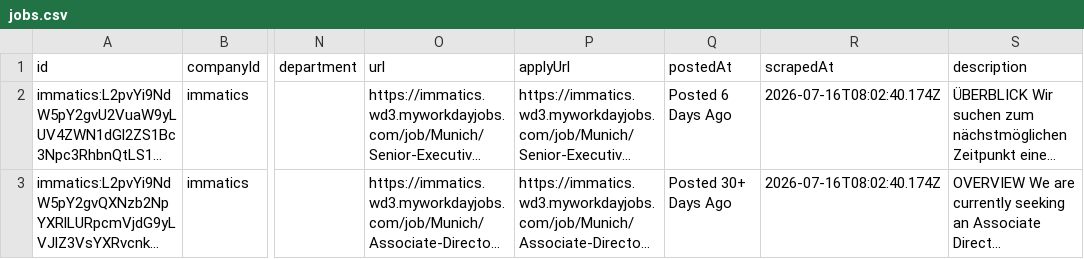
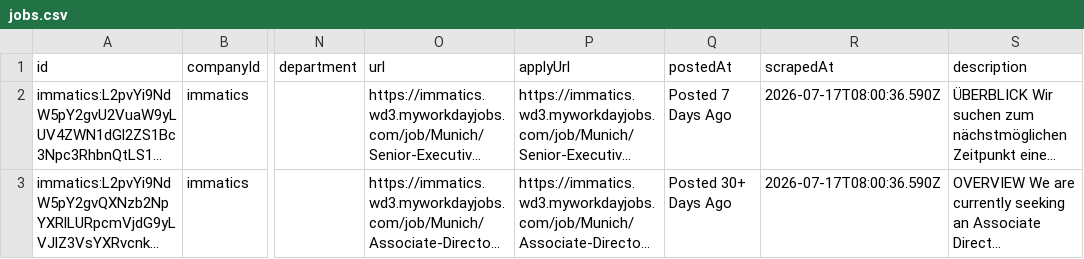
Before and after one commit to ThorfinnThor/job-catalog, a CSV file: public/jobs.csv, drawn as a sheet; only a part is shown, gaps mark what is left out; long unchanged cells end in …; the diff covers the shown part only; the diff names each change by its address in the sheet, - before the commit and + after, or states it on an @@ line.

```diff
--- a/public/jobs.csv
+++ b/public/jobs.csv
-Q2 (postedAt): Posted 6 Days Ago
+Q2 (postedAt): Posted 7 Days Ago
-R2:R3 (scrapedAt): 2026-07-16T08:02:40.174Z
+R2:R3 (scrapedAt): 2026-07-17T08:00:36.590Z
```
Also changed, not shown: 1 removed row and 1 edited cell elsewhere in this file, 2 other files.
